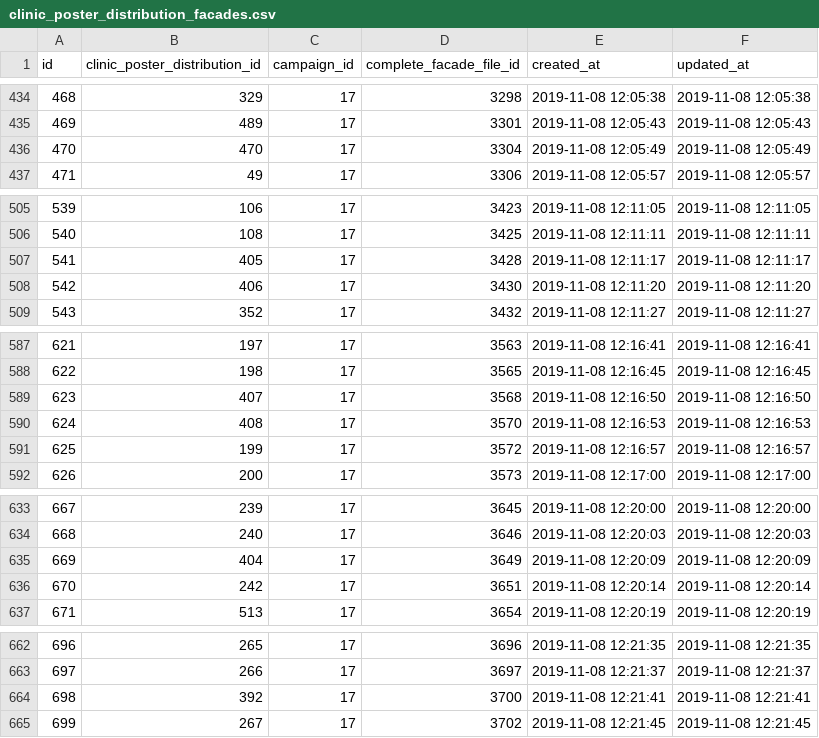
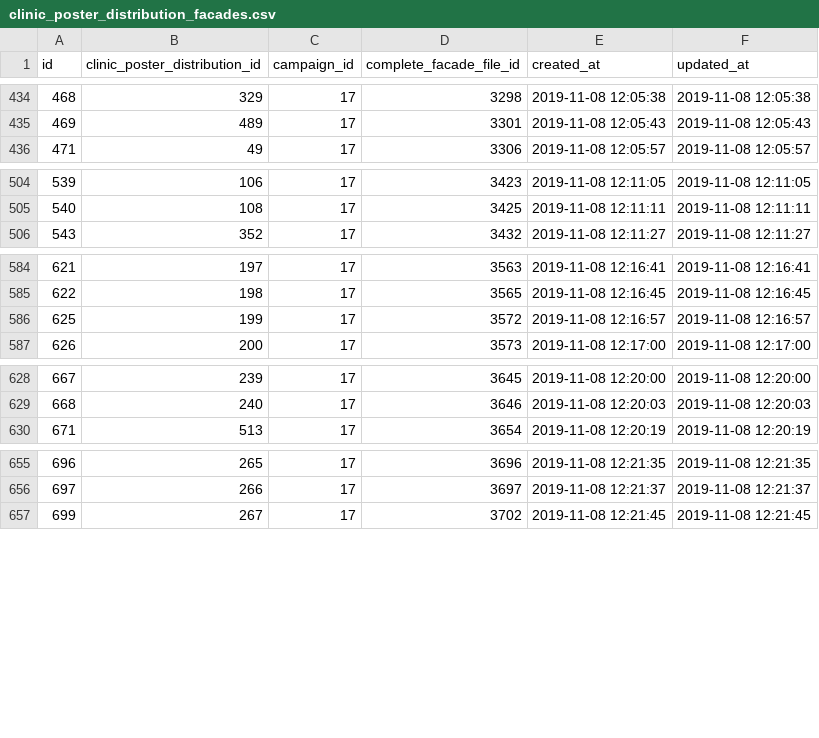
Before and after one commit to storagekid/miDentix, a CSV file: database/seeds/csvs/clinic_poster_distribution_facades.csv, drawn as a sheet; only a part is shown, gaps mark what is left out; removed rows and columns are numbered as before the commit, all else as after; the diff covers the shown part only; the diff names each change by its address in the sheet, - before the commit and + after, or states it on an @@ line.

```diff
--- a/database/seeds/csvs/clinic_poster_distribution_facades.csv
+++ b/database/seeds/csvs/clinic_poster_distribution_facades.csv
-row 436: 470 | 470 | 17 | 3304 | 2019-11-08 12:05:49 | 2019-11-08 12:05:49
-row 507: 541 | 405 | 17 | 3428 | 2019-11-08 12:11:17 | 2019-11-08 12:11:17
-row 508: 542 | 406 | 17 | 3430 | 2019-11-08 12:11:20 | 2019-11-08 12:11:20
-row 589: 623 | 407 | 17 | 3568 | 2019-11-08 12:16:50 | 2019-11-08 12:16:50
-row 590: 624 | 408 | 17 | 3570 | 2019-11-08 12:16:53 | 2019-11-08 12:16:53
-row 635: 669 | 404 | 17 | 3649 | 2019-11-08 12:20:09 | 2019-11-08 12:20:09
-row 636: 670 | 242 | 17 | 3651 | 2019-11-08 12:20:14 | 2019-11-08 12:20:14
-row 664: 698 | 392 | 17 | 3700 | 2019-11-08 12:21:41 | 2019-11-08 12:21:41
```
Also changed, not shown: 21 added rows, 1 removed row, 3 edited cells and row numbers in column A elsewhere in this file, database/seeds/csvs/campaign_posters.csv, database/seeds/csvs/clinic_campaign_facades.csv, 12 other files.
